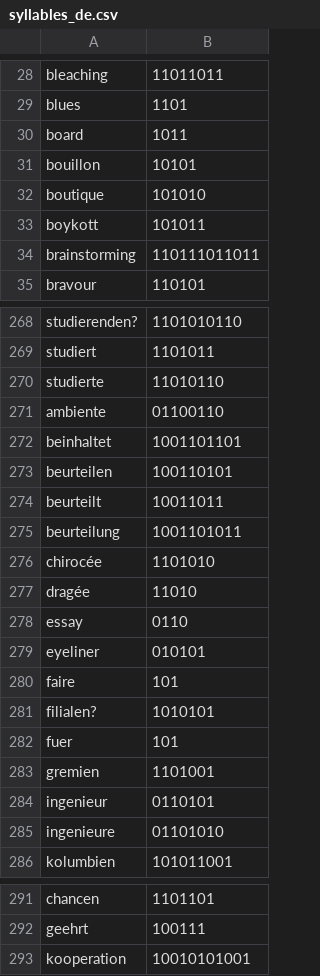
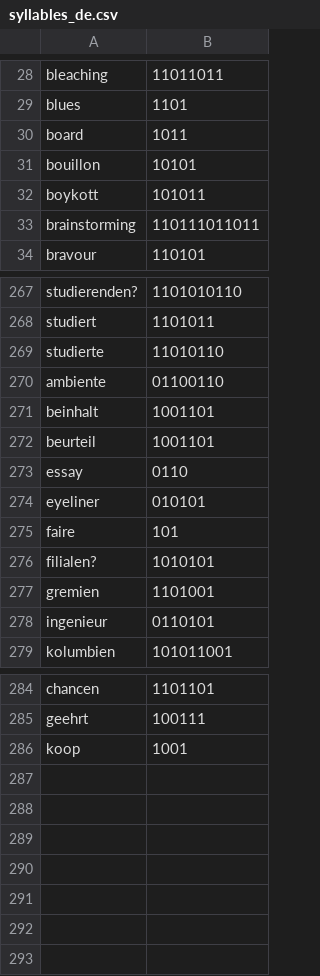
Before and after one commit to florianklueckmann/LATIC, a CSV file: src/main/resources/software/latic/syllables/syllables_de.csv, drawn as a sheet; only a part is shown, gaps mark what is left out.

Commit message:
Update german syllable exceptions and add ée to pseudoVocals

```diff
--- a/src/main/resources/software/latic/syllables/syllables_de.csv
+++ b/src/main/resources/software/latic/syllables/syllables_de.csv
@@ -31,3 +31,2 @@ board,1011
 bouillon,10101
-boutique,101010
 boykott,101011
@@ -271,8 +270,4 @@ studierte,11010110
 ambiente,01100110
-beinhaltet,1001101101
-beurteilen,100110101
-beurteilt,10011011
-beurteilung,1001101011
-chirocée,1101010
-dragée,11010
+beinhalt,1001101
+beurteil,1001101
 essay,0110
@@ -281,6 +276,4 @@ faire,101
 filialen?,1010101
-fuer,101
 gremien,1101001
 ingenieur,0110101
-ingenieure,01101010
 kolumbien,101011001
@@ -292,2 +285,2 @@ chancen,1101101
 geehrt,100111
-kooperation,10010101001
+koop,1001
```
Also changed, not shown: 1 other file.
